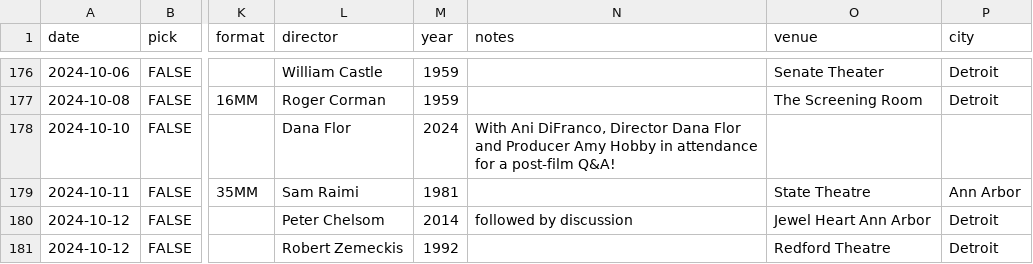
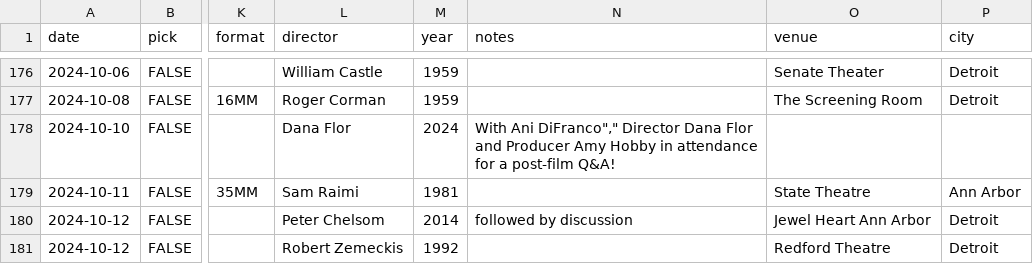
Before and after one commit to ypsijav/ypsijav.github.io, a CSV file: listings.csv, drawn as a sheet; only a part is shown, gaps mark what is left out; the diff names each change by its address in the sheet, - before the commit and + after, or states it on an @@ line.

Commit message:
Add files via upload

```diff
--- a/listings.csv
+++ b/listings.csv
-N178 (notes): With Ani DiFranco, Director Dana…
+N178 (notes): With Ani DiFranco"," Director Dana…
```
